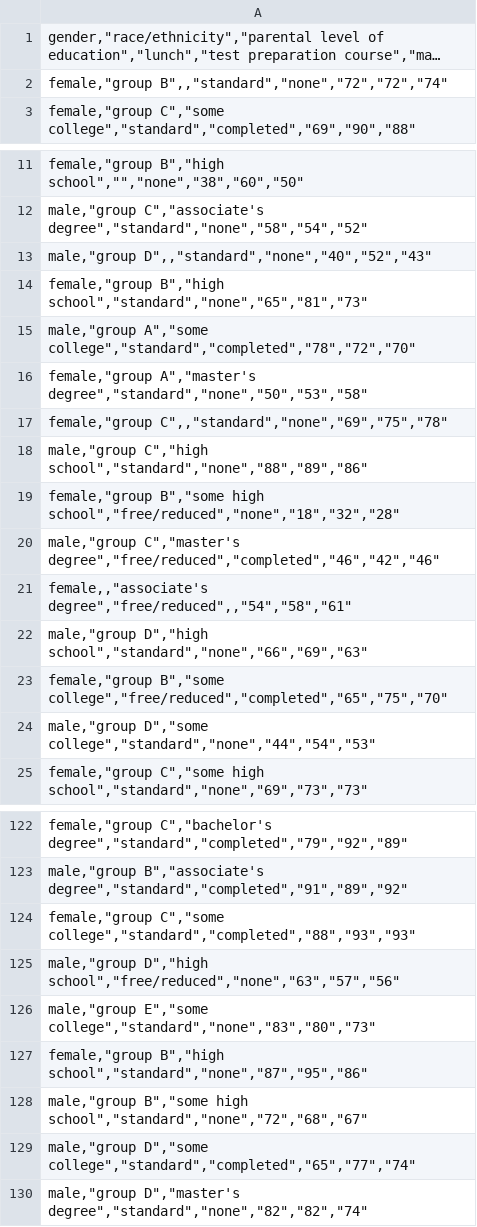
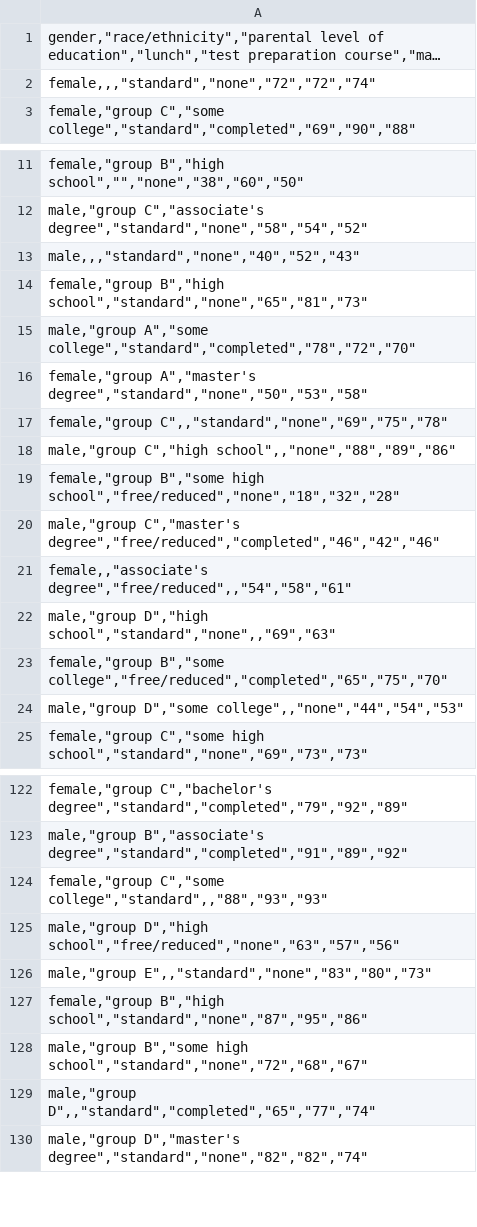
Before and after one commit to oguzhanokyc01/HumanResourcesDataSet, a CSV file: StudentsPerformance.csv, drawn as a sheet; only a part is shown, gaps mark what is left out; long unchanged cells end in …; the diff covers the shown part only; the diff names each change by its address in the sheet, - before the commit and + after, or states it on an @@ line.

Commit message:
Update StudentsPerformance.csv

```diff
--- a/StudentsPerformance.csv
+++ b/StudentsPerformance.csv
-A2: female,"group B",,"standard","none","72","72","74"
+A2: female,,,"standard","none","72","72","74"
-A13: male,"group D",,"standard","none","40","52","43"
+A13: male,,,"standard","none","40","52","43"
-A18: male,"group C","high school","standard","none","88","89","86"
+A18: male,"group C","high school",,"none","88","89","86"
-A22: male,"group D","high school","standard","none","66","69","63"
+A22: male,"group D","high school","standard","none",,"69","63"
-A24: male,"group D","some college","standard","none","44","54","53"
+A24: male,"group D","some college",,"none","44","54","53"
-A124: female,"group C","some college","standard","completed","88","93","93"
+A124: female,"group C","some college","standard",,"88","93","93"
-A126: male,"group E","some college","standard","none","83","80","73"
+A126: male,"group E",,"standard","none","83","80","73"
-A129: male,"group D","some college","standard","completed","65","77","74"
+A129: male,"group D",,"standard","completed","65","77","74"
```
Also changed, not shown: 2 edited cells elsewhere in this file.
